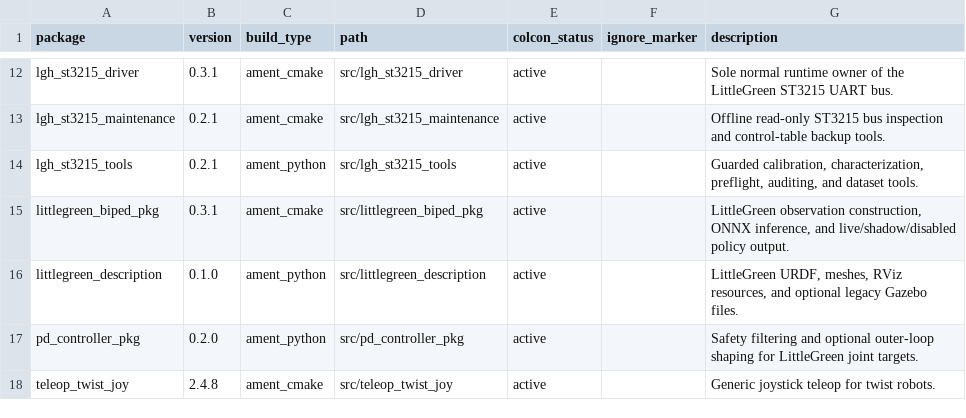
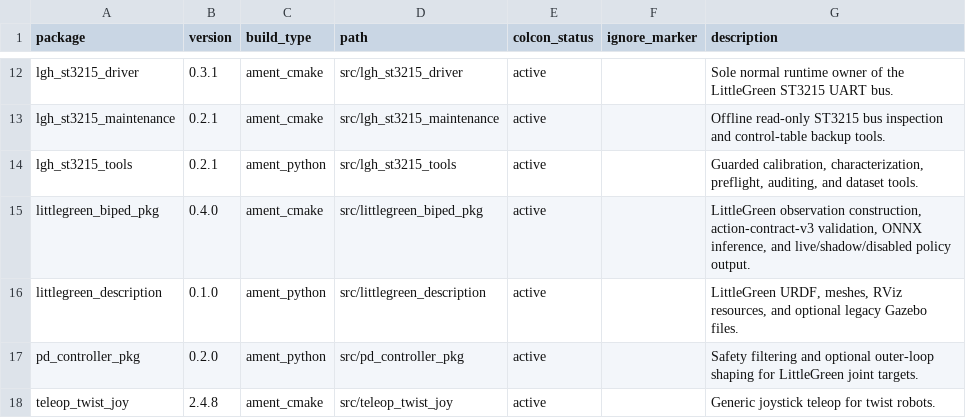
Before and after one commit to vapors/littlegreen_ros2_ws, a CSV file: docs/package_inventory.csv, drawn as a sheet; only a part is shown, gaps mark what is left out.

Commit message:
Update policy configuration and live deployment procedures v2.7.0
- Updated policy.onnx model to reflect new training results.
- Modified policy_latest.yaml to include new task details, checkpoint paths, and updated SHA256 hash.
- Enhanced littlegreen_biped_node.cpp to validate action contract v3 defaults and bounds, including new loading functions for integer and string vectors.
- Added INSTALL_UBUNTU_X86_64.md for Ubuntu 22.04 x86_64 installation instructions.
- Created LIVE_POLICY_DEPLOYMENT.md to outline the staged process for transitioning to live deployment.
- Introduced POLICY_LIVE.md for quick reference on live mode usage.
- Added policy_live.launch.py to facilitate launching the biped node in live mode with safety controls.

```diff
--- a/docs/package_inventory.csv
+++ b/docs/package_inventory.csv
@@ -14,3 +14,3 @@ lgh_st3215_maintenance,0.2.1,ament_cmake,src/lgh_st3215_maintenance,active,,Offl
 lgh_st3215_tools,0.2.1,ament_python,src/lgh_st3215_tools,active,,"Guarded calibration, characterization, preflight, auditing, and dataset tools."
-littlegreen_biped_pkg,0.3.1,ament_cmake,src/littlegreen_biped_pkg,active,,"LittleGreen observation construction, ONNX inference, and live/shadow/disabled policy output."
+littlegreen_biped_pkg,0.4.0,ament_cmake,src/littlegreen_biped_pkg,active,,"LittleGreen observation construction, action-contract-v3 validation, ONNX inference, and live/shadow/disabled policy output."
 littlegreen_description,0.1.0,ament_python,src/littlegreen_description,active,,"LittleGreen URDF, meshes, RViz resources, and optional legacy Gazebo files."
```
Also changed, not shown: 29 other files.
